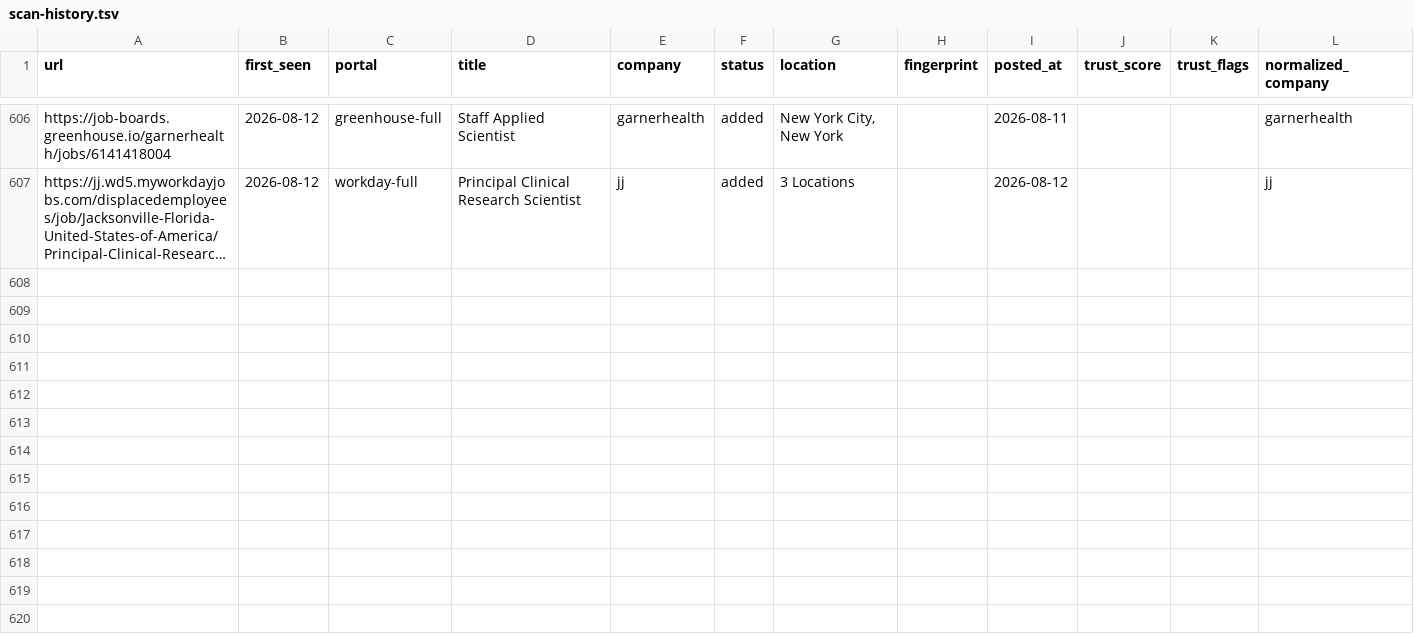
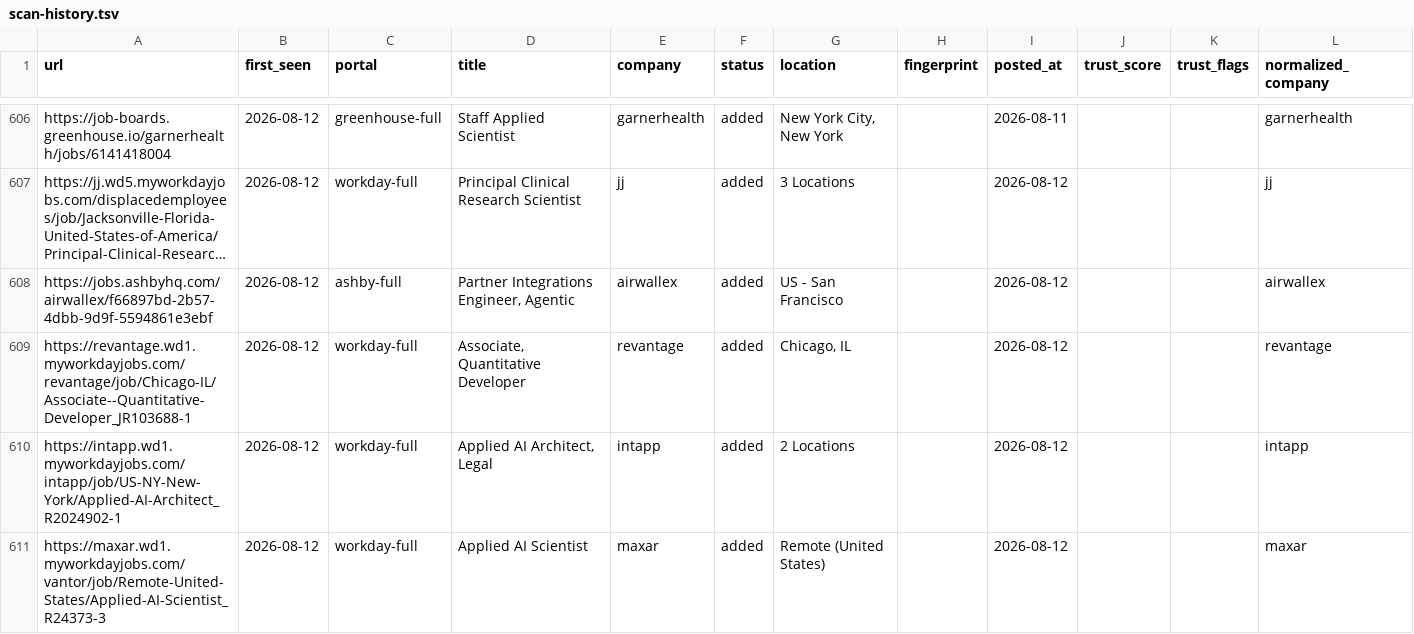
Before and after one commit to jayitsaha/career-ops-watch, a TSV file: state/scan-history.tsv, drawn as a sheet; only a part is shown, gaps mark what is left out; long unchanged cells end in …; the diff names each change by its address in the sheet, - before the commit and + after, or states it on an @@ line.

```diff
--- a/state/scan-history.tsv
+++ b/state/scan-history.tsv
+row 608: https://jobs.ashbyhq.com/airwallex/f66897bd-2b57-4dbb-9d9f-5594861e3ebf | 2026-08-12 | ashby-full | Partner Integrations Engineer, Agentic | airwallex | added | US - San Francisco |  | 2026-08-12 |  |  | airwallex
+row 609: https://revantage.wd1.myworkdayjobs.com/revantage/job/Chicago-IL/Associate--Quantitative-Developer_JR103688-1 | 2026-08-12 | workday-full | Associate, Quantitative Developer | revantage | added | Chicago, IL |  | 2026-08-12 |  |  | revantage
+row 610: https://intapp.wd1.myworkdayjobs.com/intapp/job/US-NY-New-York/Applied-AI-Architect_R2024902-1 | 2026-08-12 | workday-full | Applied AI Architect, Legal | intapp | added | 2 Locations |  | 2026-08-12 |  |  | intapp
+row 611: https://maxar.wd1.myworkdayjobs.com/vantor/job/Remote-United-States/Applied-AI-Scientist_R24373-3 | 2026-08-12 | workday-full | Applied AI Scientist | maxar | added | Remote (United States) |  | 2026-08-12 |  |  | maxar
```
